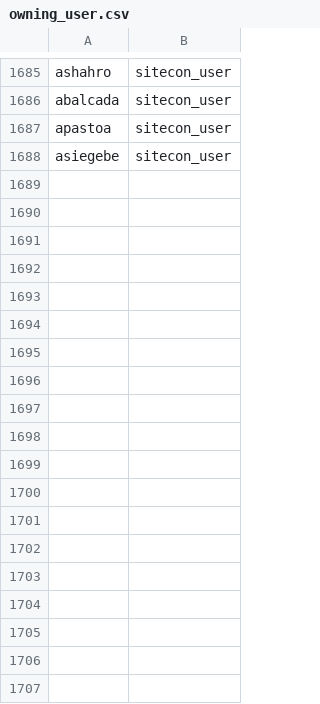
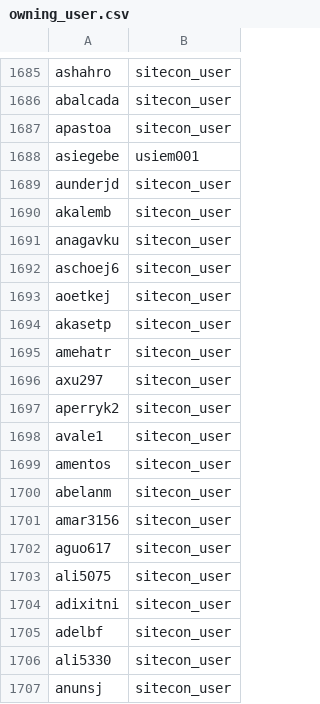
Before and after one commit to sandeepmohan23/yfai_data_migration, a CSV file: Mapping_CSVs/owning_user.csv, drawn as a sheet; only a part is shown, gaps mark what is left out; the diff covers the shown part only.

Commit message:
Iteration 3 Mapping files
Iteration 3 Mapping files

```diff
--- a/Mapping_CSVs/owning_user.csv
+++ b/Mapping_CSVs/owning_user.csv
@@ -1687,2 +1687,21 @@ abalcada|sitecon_user
 apastoa|sitecon_user
-asiegebe|sitecon_user
+asiegebe|usiem001
+aunderjd|sitecon_user
+akalemb|sitecon_user
+anagavku|sitecon_user
+aschoej6|sitecon_user
+aoetkej|sitecon_user
+akasetp|sitecon_user
+amehatr|sitecon_user
+axu297|sitecon_user
+aperryk2|sitecon_user
+avale1|sitecon_user
+amentos|sitecon_user
+abelanm|sitecon_user
+amar3156|sitecon_user
+aguo617|sitecon_user
+ali5075|sitecon_user
+adixitni|sitecon_user
+adelbf|sitecon_user
+ali5330|sitecon_user
+anunsj|sitecon_user
```
Also changed, not shown: 69 added rows and 1 edited cell elsewhere in this file, Mapping_CSVs/customer.csv, Mapping_CSVs/owning_group.csv, 1 other file.
